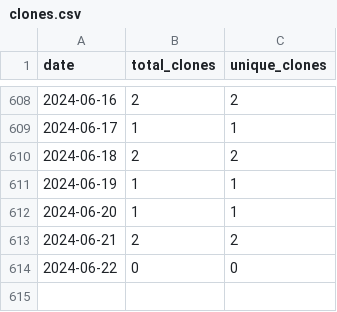
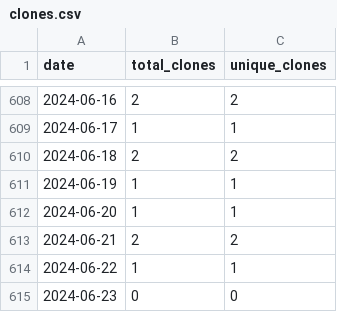
Before and after one commit to merrymitch/COMP3270, a CSV file: .traffic/clones.csv, drawn as a sheet; only a part is shown, gaps mark what is left out.

Commit message:
Updating repository traffic

```diff
--- a/.traffic/clones.csv
+++ b/.traffic/clones.csv
@@ -613,2 +613,3 @@ date,total_clones,unique_clones
 2024-06-21,2,2
-2024-06-22,0,0
+2024-06-22,1,1
+2024-06-23,0,0
```
Also changed, not shown: .traffic/views.csv, 3 other files.
